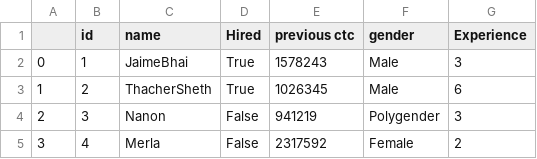
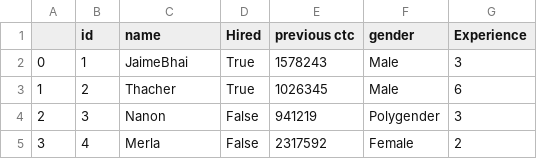
Before and after one commit to dhananjaypai08/diversifiedHiring, a CSV file: diversifynow/media/custom.csv, drawn as a sheet; only a part is shown.

```diff
--- a/diversifynow/media/custom.csv
+++ b/diversifynow/media/custom.csv
@@ -2,3 +2,3 @@
 0,1,JaimeBhai,True,1578243,Male,3
-1,2,ThacherSheth,True,1026345,Male,6
+1,2,Thacher,True,1026345,Male,6
 2,3,Nanon,False,941219,Polygender,3
```
Also changed, not shown: 15 other files.
